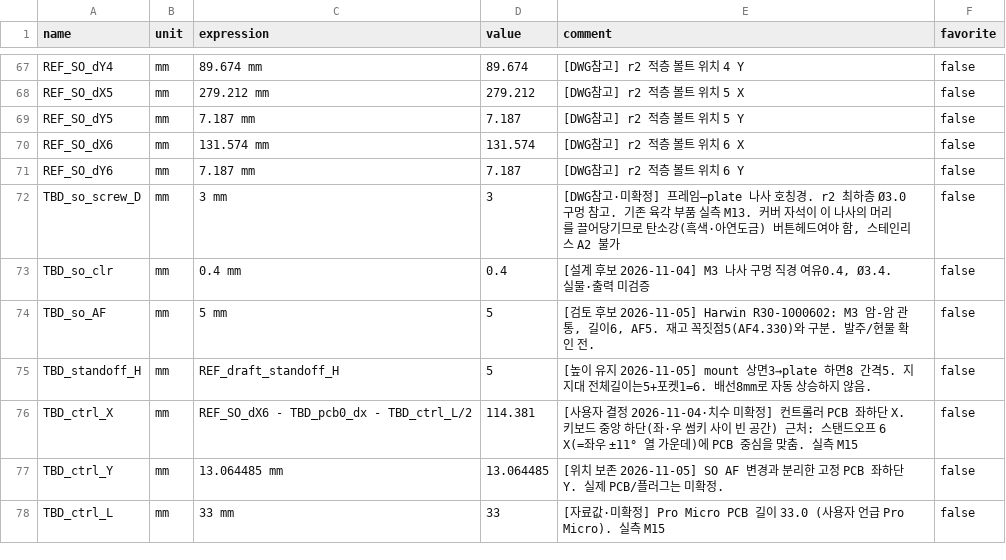
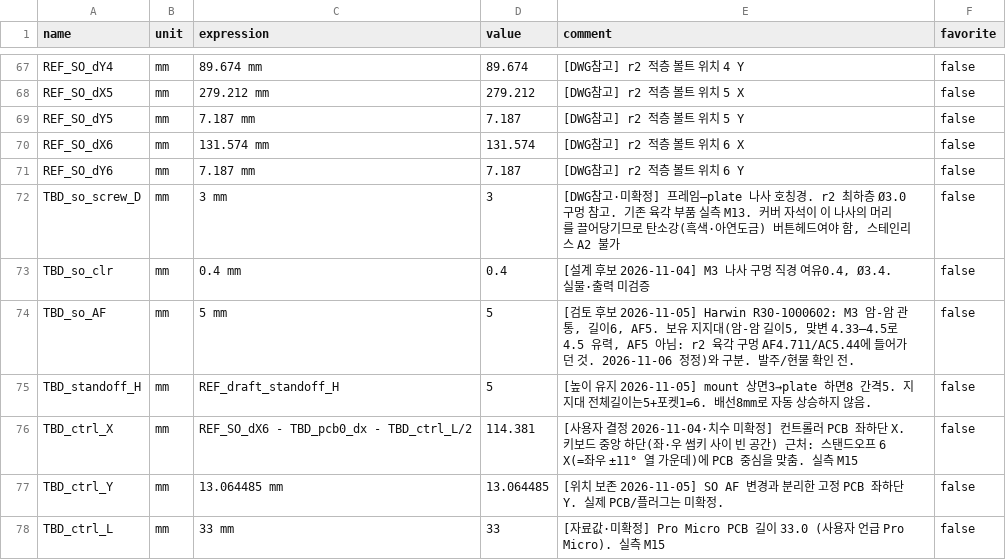
Before and after one commit to zzskm/keyboard, a CSV file: 46es/model/parameters_seam_v4.csv, drawn as a sheet; only a part is shown, gaps mark what is left out.

```diff
--- a/46es/model/parameters_seam_v4.csv
+++ b/46es/model/parameters_seam_v4.csv
@@ -73,3 +73,3 @@ TBD_so_screw_D,mm,3 mm,3,"[DWG참고·미확정] 프레임–plate 나사 호칭
 TBD_so_clr,mm,0.4 mm,0.4,"[설계 후보 2026-11-04] M3 나사 구멍 직경 여유0.4, Ø3.4. 실물·출력 미검증",false
-TBD_so_AF,mm,5 mm,5,"[검토 후보 2026-11-05] Harwin R30-1000602: M3 암-암 관통, 길이6, AF5. 재고 꼭짓점5(AF4.330)와 구분. 발주/현물 확인 전.",false
+TBD_so_AF,mm,5 mm,5,"[검토 후보 2026-11-05] Harwin R30-1000602: M3 암-암 관통, 길이6, AF5. 보유 지지대(암-암 길이5, 맞변 4.33–4.5로 4.5 유력, AF5 아님: r2 육각 구멍 AF4.711/AC5.44에 들어가던 것. 2026-11-06 정정)와 구분. 발주/현물 확인 전.",false
 TBD_standoff_H,mm,REF_draft_standoff_H,5,[높이 유지 2026-11-05] mount 상면3→plate 하면8 간격5. 지지대 전체길이는5+포켓1=6. 배선8mm로 자동 상승하지 않음.,false
```
Also changed, not shown: 46es/model/measurements.csv, 11 other files.
